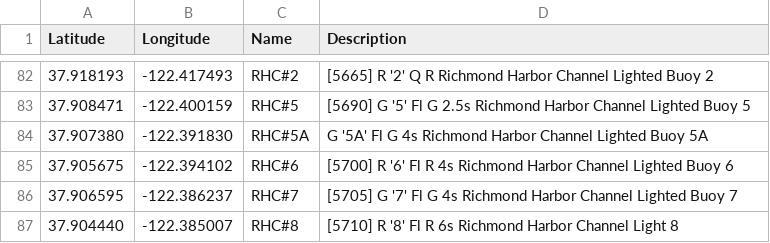
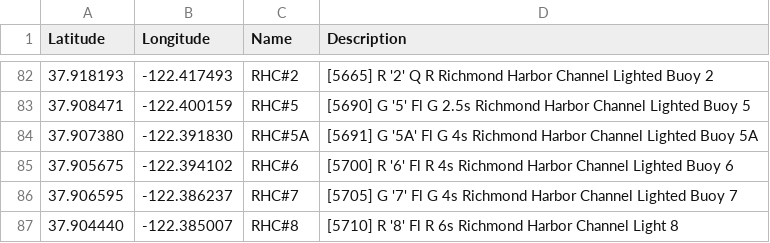
Before and after one commit to nkiesel/YRA-Marks, a CSV file: San_Francisco.csv, drawn as a sheet; only a part is shown, gaps mark what is left out.

Commit message:
added RHC#5A

```diff
--- a/San_Francisco.csv
+++ b/San_Francisco.csv
@@ -83,3 +83,3 @@ Latitude,Longitude,Name,Description
 37.908471,-122.400159,"RHC#5","[5690] G '5' Fl G 2.5s Richmond Harbor Channel Lighted Buoy 5"
-37.907380,-122.391830,"RHC#5A","G '5A' Fl G 4s Richmond Harbor Channel Lighted Buoy 5A"
+37.907380,-122.391830,"RHC#5A","[5691] G '5A' Fl G 4s Richmond Harbor Channel Lighted Buoy 5A"
 37.905675,-122.394102,"RHC#6","[5700] R '6' Fl R 4s Richmond Harbor Channel Lighted Buoy 6"
```
